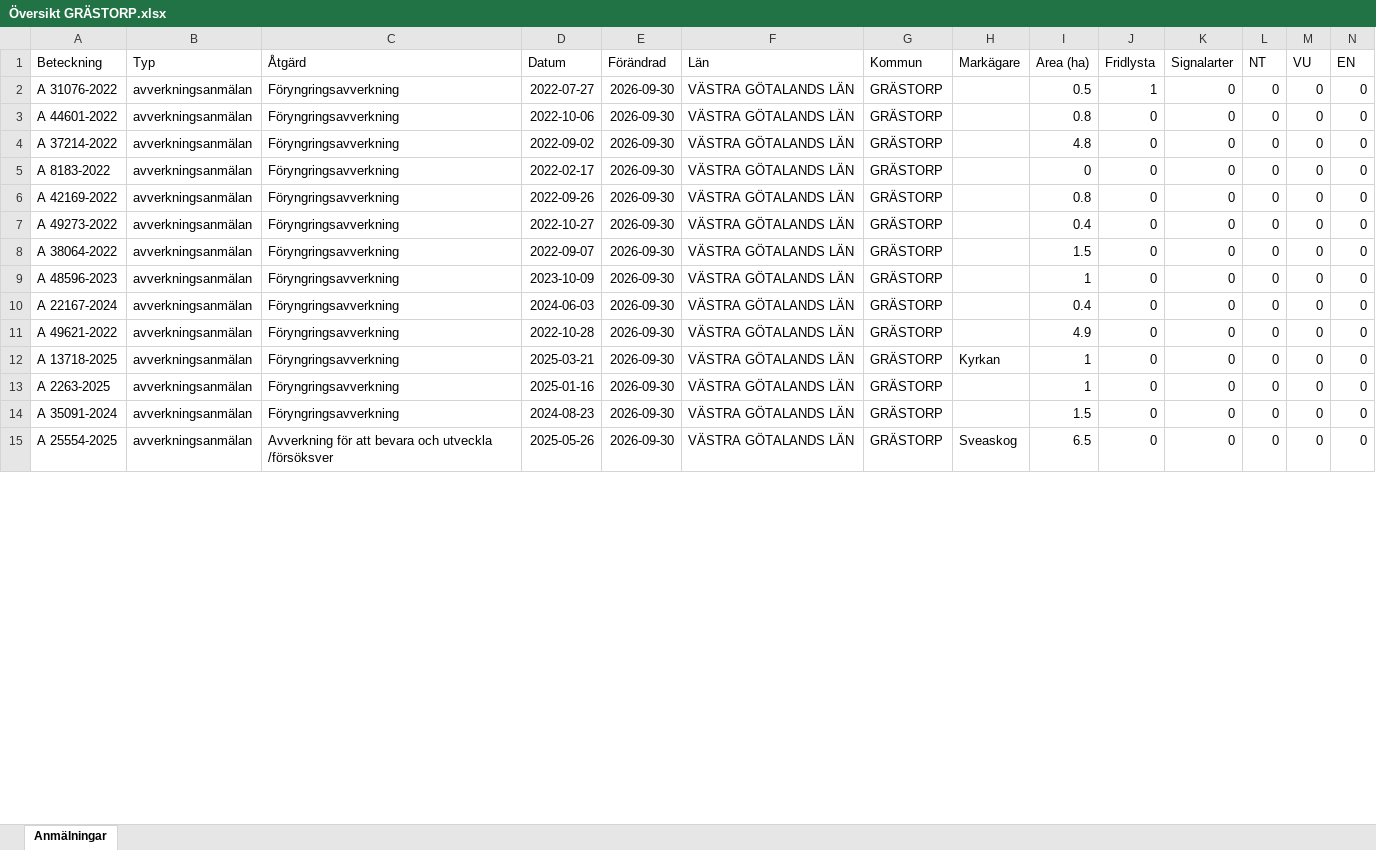
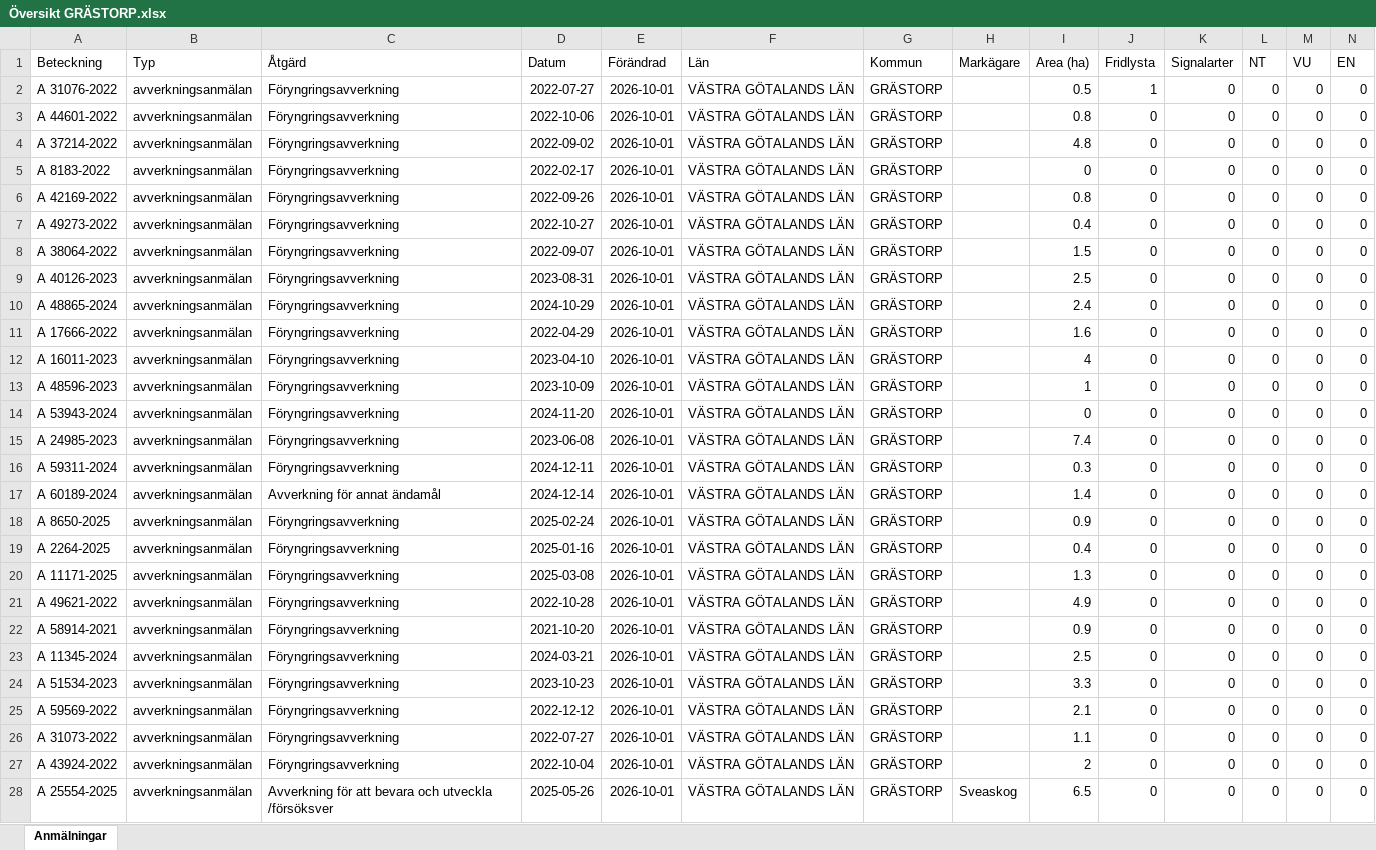
Before and after one commit to klasma/Logging_1444, an Excel workbook: Översikt GRÄSTORP.xlsx, sheet Anmälningar, drawn as a sheet; only a part is shown; values as stored, in another font and other column widths than the file's, no borders; addresses are those after the commit; rows hold the shown columns only; the diff covers the shown part only; the diff names each change by its address in the sheet, - before the commit and + after, or states it on an @@ line.

```diff
--- a/Översikt GRÄSTORP.xlsx (sheet Anmälningar)
+++ b/Översikt GRÄSTORP.xlsx (sheet Anmälningar)
-E2:E8 (Förändrad): 2026-09-30
+E2:E8 (Förändrad): 2026-10-01
+row 9: A 40126-2023 | avverkningsanmälan | Föryngringsavverkning | 2023-08-31 | 2026-10-01 | VÄSTRA GÖTALANDS LÄN | GRÄSTORP |  | 2.5 | 0 | 0 | 0 | 0 | 0
+row 10: A 48865-2024 | avverkningsanmälan | Föryngringsavverkning | 2024-10-29 | 2026-10-01 | VÄSTRA GÖTALANDS LÄN | GRÄSTORP |  | 2.4 | 0 | 0 | 0 | 0 | 0
+row 11: A 17666-2022 | avverkningsanmälan | Föryngringsavverkning | 2022-04-29 | 2026-10-01 | VÄSTRA GÖTALANDS LÄN | GRÄSTORP |  | 1.6 | 0 | 0 | 0 | 0 | 0
+row 12: A 16011-2023 | avverkningsanmälan | Föryngringsavverkning | 2023-04-10 | 2026-10-01 | VÄSTRA GÖTALANDS LÄN | GRÄSTORP |  | 4 | 0 | 0 | 0 | 0 | 0
-E13 (Förändrad): 2026-09-30
+E13 (Förändrad): 2026-10-01
+row 14: A 53943-2024 | avverkningsanmälan | Föryngringsavverkning | 2024-11-20 | 2026-10-01 | VÄSTRA GÖTALANDS LÄN | GRÄSTORP |  | 0 | 0 | 0 | 0 | 0 | 0
+row 15: A 24985-2023 | avverkningsanmälan | Föryngringsavverkning | 2023-06-08 | 2026-10-01 | VÄSTRA GÖTALANDS LÄN | GRÄSTORP |  | 7.4 | 0 | 0 | 0 | 0 | 0
+row 16: A 59311-2024 | avverkningsanmälan | Föryngringsavverkning | 2024-12-11 | 2026-10-01 | VÄSTRA GÖTALANDS LÄN | GRÄSTORP |  | 0.3 | 0 | 0 | 0 | 0 | 0
+row 17: A 60189-2024 | avverkningsanmälan | Avverkning för annat ändamål | 2024-12-14 | 2026-10-01 | VÄSTRA GÖTALANDS LÄN | GRÄSTORP |  | 1.4 | 0 | 0 | 0 | 0 | 0
+row 18: A 8650-2025 | avverkningsanmälan | Föryngringsavverkning | 2025-02-24 | 2026-10-01 | VÄSTRA GÖTALANDS LÄN | GRÄSTORP |  | 0.9 | 0 | 0 | 0 | 0 | 0
-A19 (Beteckning): A 22167-2024
+A19 (Beteckning): A 2264-2025
-D19 (Datum): 2024-06-03
+D19 (Datum): 2025-01-16
-E19 (Förändrad): 2026-09-30
+E19 (Förändrad): 2026-10-01
+row 20: A 11171-2025 | avverkningsanmälan | Föryngringsavverkning | 2025-03-08 | 2026-10-01 | VÄSTRA GÖTALANDS LÄN | GRÄSTORP |  | 1.3 | 0 | 0 | 0 | 0 | 0
-E21 (Förändrad): 2026-09-30
+E21 (Förändrad): 2026-10-01
+row 22: A 58914-2021 | avverkningsanmälan | Föryngringsavverkning | 2021-10-20 | 2026-10-01 | VÄSTRA GÖTALANDS LÄN | GRÄSTORP |  | 0.9 | 0 | 0 | 0 | 0 | 0
-A23 (Beteckning): A 13718-2025
+A23 (Beteckning): A 11345-2024
-D23 (Datum): 2025-03-21
+D23 (Datum): 2024-03-21
-E23 (Förändrad): 2026-09-30
+E23 (Förändrad): 2026-10-01
-H23 (Markägare): Kyrkan
+H23 (Markägare): (empty)
-I23 (Area (ha)): 1
+I23 (Area (ha)): 2.5
+row 24: A 51534-2023 | avverkningsanmälan | Föryngringsavverkning | 2023-10-23 | 2026-10-01 | VÄSTRA GÖTALANDS LÄN | GRÄSTORP |  | 3.3 | 0 | 0 | 0 | 0 | 0
-A25 (Beteckning): A 2263-2025
+A25 (Beteckning): A 59569-2022
-D25 (Datum): 2025-01-16
+D25 (Datum): 2022-12-12
-E25 (Förändrad): 2026-09-30
+E25 (Förändrad): 2026-10-01
-I25 (Area (ha)): 1
+I25 (Area (ha)): 2.1
+row 26: A 31073-2022 | avverkningsanmälan | Föryngringsavverkning | 2022-07-27 | 2026-10-01 | VÄSTRA GÖTALANDS LÄN | GRÄSTORP |  | 1.1 | 0 | 0 | 0 | 0 | 0
-A27 (Beteckning): A 35091-2024
+A27 (Beteckning): A 43924-2022
-D27 (Datum): 2024-08-23
+D27 (Datum): 2022-10-04
-E27:E28 (Förändrad): 2026-09-30
+E27:E28 (Förändrad): 2026-10-01
-I27 (Area (ha)): 1.5
+I27 (Area (ha)): 2
```
Also changed, not shown: 1 added row, 14 removed rows and 95 edited cells elsewhere in this sheet, artfynd/A 31076-2022 artfynd.xlsx, 6 other files.
